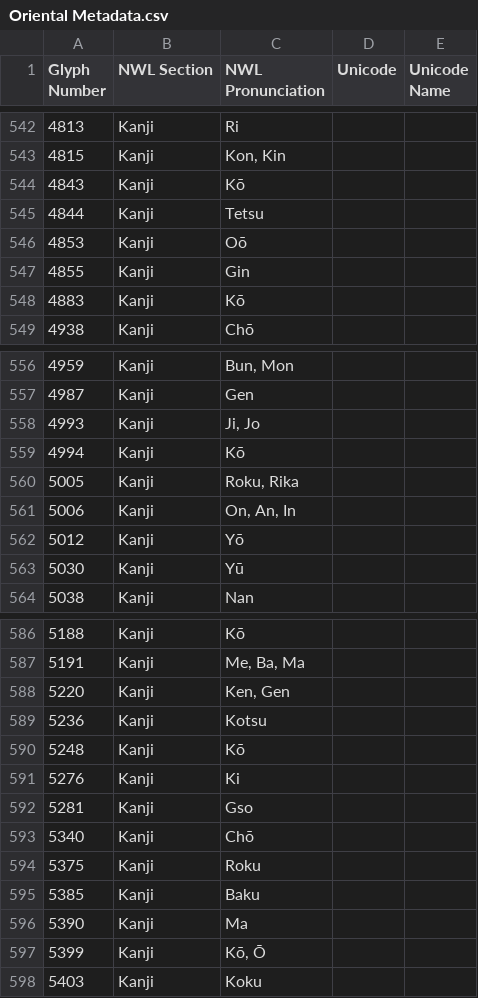
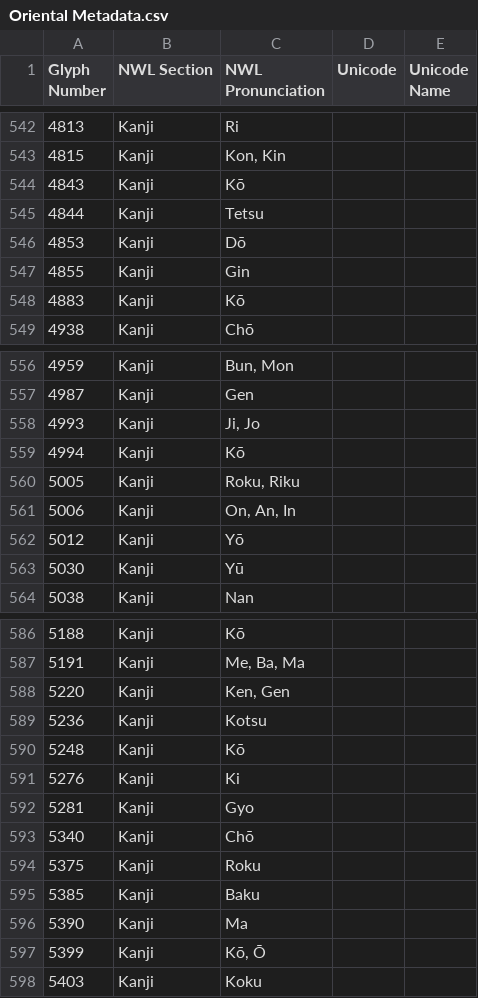
Before and after one commit to chrispalmeri/hershey-font-repertory, a CSV file: data/Oriental Metadata.csv, drawn as a sheet; only a part is shown, gaps mark what is left out; the diff covers the shown part only.

```diff
--- a/data/Oriental Metadata.csv
+++ b/data/Oriental Metadata.csv
@@ -545,3 +545,3 @@ Glyph Number,NWL Section,NWL Pronunciation,Unicode,Unicode Name
 4844,Kanji,Tetsu,,
-4853,Kanji,Oō,,
+4853,Kanji,Dō,,
 4855,Kanji,Gin,,
@@ -559,3 +559,3 @@ Glyph Number,NWL Section,NWL Pronunciation,Unicode,Unicode Name
 4994,Kanji,Kō,,
-5005,Kanji,"Roku, Rika",,
+5005,Kanji,"Roku, Riku",,
 5006,Kanji,"On, An, In",,
@@ -591,3 +591,3 @@ Glyph Number,NWL Section,NWL Pronunciation,Unicode,Unicode Name
 5276,Kanji,Ki,,
-5281,Kanji,Gso,,
+5281,Kanji,Gyo,,
 5340,Kanji,Chō,,
```
Also changed, not shown: 12 edited cells elsewhere in this file.
